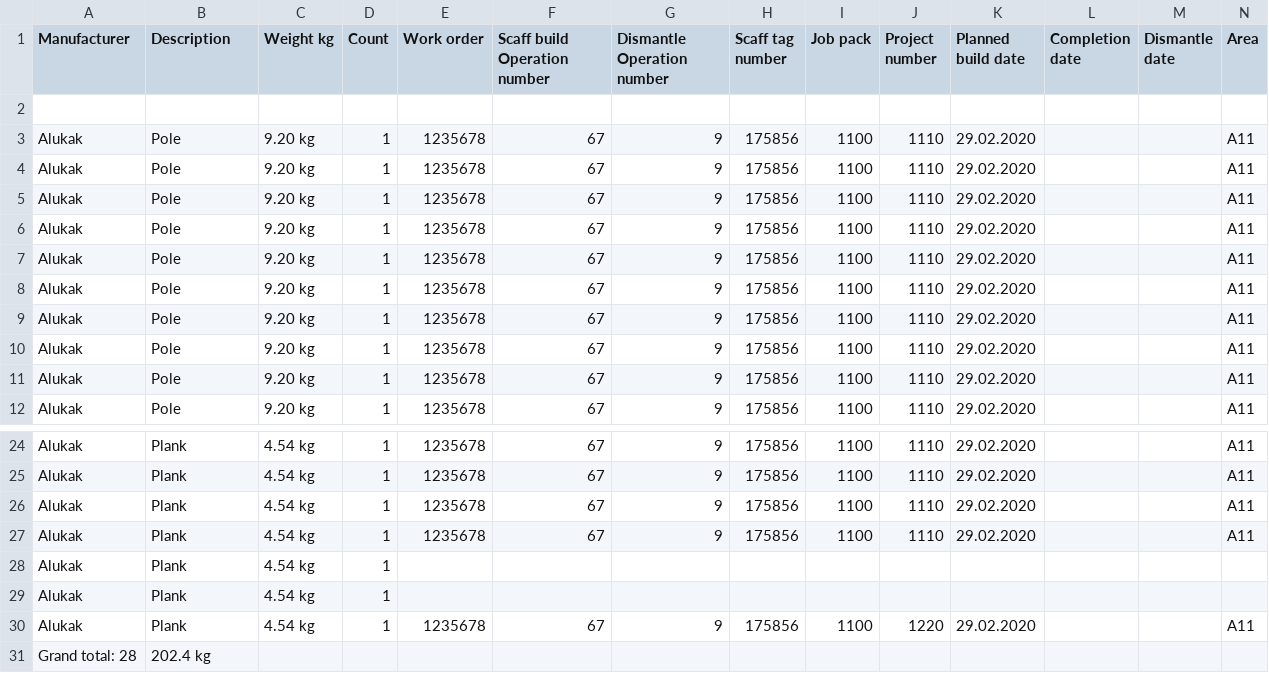
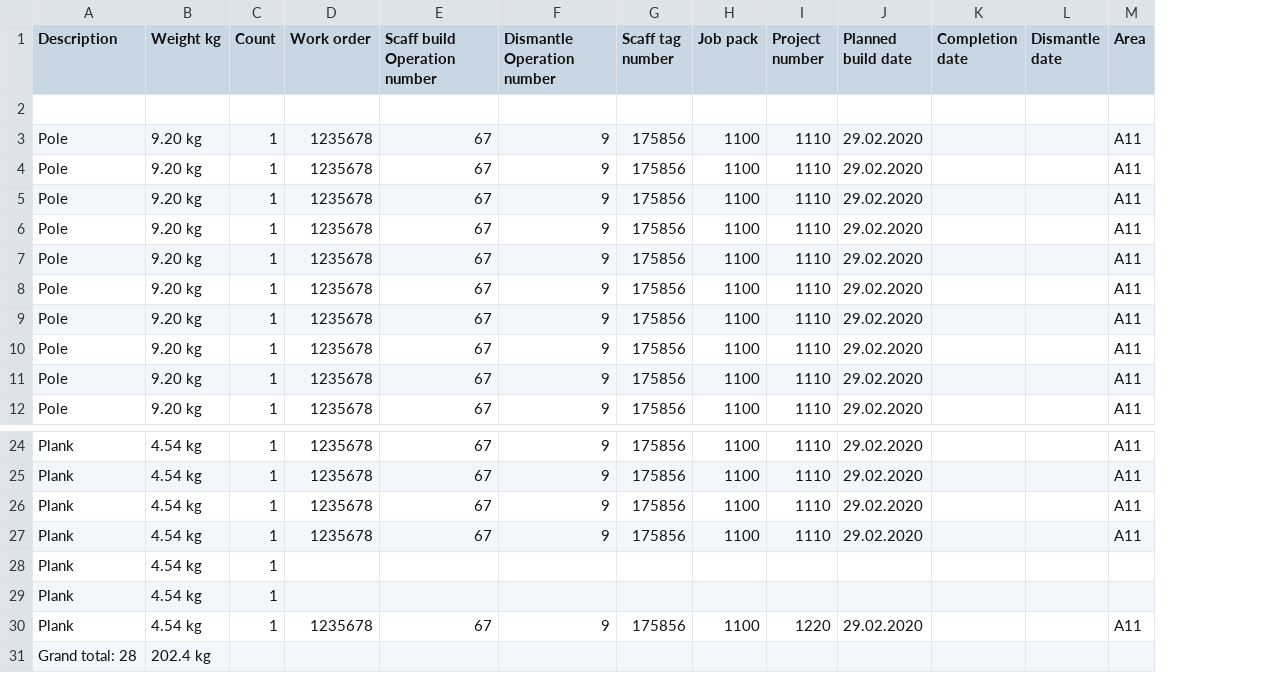
Before and after one commit to equinor/rvmsharp, a CSV file: CadRevealFbxProvider.Tests/TestSamples/attributes/fbx_test_model.csv, drawn as a sheet; only a part is shown, gaps mark what is left out; removed rows and columns are numbered as before the commit, all else as after; rows hold the shown columns only; the diff names each change by its address in the sheet, - before the commit and + after, or states it on an @@ line.

```diff
--- a/CadRevealFbxProvider.Tests/TestSamples/attributes/fbx_test_model.csv
+++ b/CadRevealFbxProvider.Tests/TestSamples/attributes/fbx_test_model.csv
-column A (Manufacturer), rows 3-12: all Alukak; rows 24-30: all Alukak
-row 31: Grand total: 28 | 202.4 kg
+row 31: Grand total: 28 | 202.4 kg
```
Also changed, not shown: CadRevealFbxProvider.Tests/TestSamples/attributes/fbx_test_model_with_header_on_row_two.csv.
